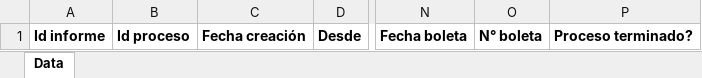
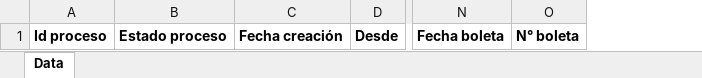
Before and after one commit to SubSeEco/GestionProcesos, an Excel workbook: App.Web/App_Data/HSA.xlsx, sheet Data, drawn as a sheet; only a part is shown, gaps mark what is left out; values as stored, in another font and other column widths than the file's, no borders; removed rows and columns are numbered as before the commit, all else as after; the diff names each change by its address in the sheet, - before the commit and + after, or states it on an @@ line.

Commit message:
Mejoras proceso HSA en edición de boleta

```diff
--- a/App.Web/App_Data/HSA.xlsx (sheet Data)
+++ b/App.Web/App_Data/HSA.xlsx (sheet Data)
-column A, row 1: Id informe
+column B, row 1: Estado proceso
-column P, row 1: Proceso terminado?
```
Also changed, not shown: 11 other files.
